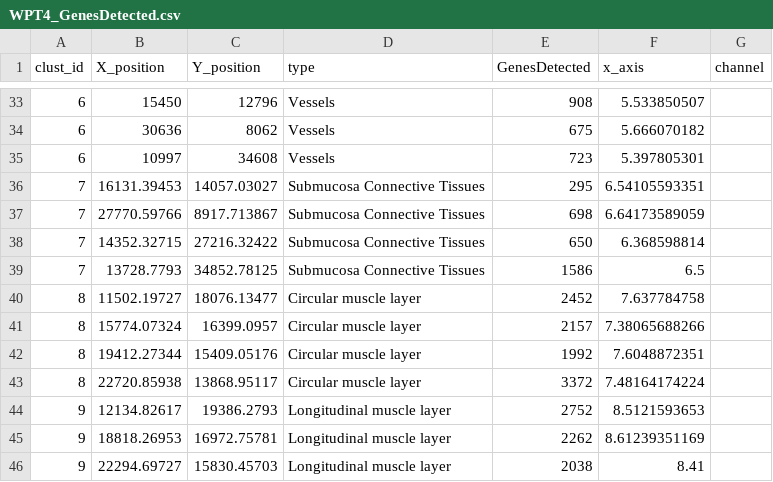
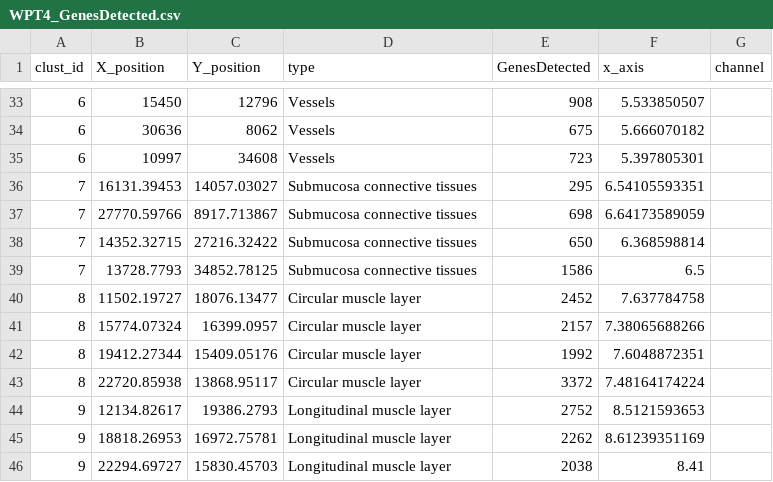
Before and after one commit to Nanostring-Biostats/finalColonStory, a CSV file: data/WPT4_GenesDetected.csv, drawn as a sheet; only a part is shown, gaps mark what is left out.

Commit message:
changed Submucosa Connective Tissues to Submucosa connective tissues

```diff
--- a/data/WPT4_GenesDetected.csv
+++ b/data/WPT4_GenesDetected.csv
@@ -35,6 +35,6 @@ clust_id,X_position,Y_position,type,GenesDetected,x_axis,channel
 6,10997,34608,Vessels,723,5.397805301,
-7,16131.39453,14057.03027,Submucosa Connective Tissues,295,6.54105593351,
-7,27770.59766,8917.713867,Submucosa Connective Tissues,698,6.64173589059,
-7,14352.32715,27216.32422,Submucosa Connective Tissues,650,6.368598814,
-7,13728.7793,34852.78125,Submucosa Connective Tissues,1586,6.5,
+7,16131.39453,14057.03027,Submucosa connective tissues,295,6.54105593351,
+7,27770.59766,8917.713867,Submucosa connective tissues,698,6.64173589059,
+7,14352.32715,27216.32422,Submucosa connective tissues,650,6.368598814,
+7,13728.7793,34852.78125,Submucosa connective tissues,1586,6.5,
 8,11502.19727,18076.13477,Circular muscle layer,2452,7.637784758,
```
Also changed, not shown: data/WPT8_CHGA.csv, data/WPT9_PIGR.csv, 3 other files.
